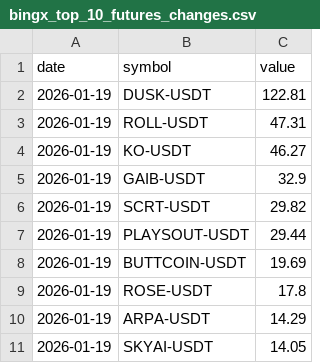
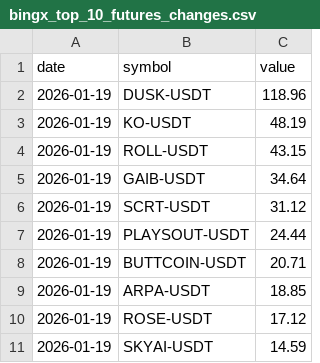
Before and after one commit to Ledrec/Bot, a CSV file: bingx_top_10_futures_changes.csv, drawn as a sheet.

```diff
--- a/bingx_top_10_futures_changes.csv
+++ b/bingx_top_10_futures_changes.csv
@@ -1,11 +1,11 @@
 date,symbol,value
-2026-01-19,DUSK-USDT,122.81
-2026-01-19,ROLL-USDT,47.31
-2026-01-19,KO-USDT,46.27
-2026-01-19,GAIB-USDT,32.9
-2026-01-19,SCRT-USDT,29.82
-2026-01-19,PLAYSOUT-USDT,29.44
-2026-01-19,BUTTCOIN-USDT,19.69
-2026-01-19,ROSE-USDT,17.8
-2026-01-19,ARPA-USDT,14.29
-2026-01-19,SKYAI-USDT,14.05
+2026-01-19,DUSK-USDT,118.96
+2026-01-19,KO-USDT,48.19
+2026-01-19,ROLL-USDT,43.15
+2026-01-19,GAIB-USDT,34.64
+2026-01-19,SCRT-USDT,31.12
+2026-01-19,PLAYSOUT-USDT,24.44
+2026-01-19,BUTTCOIN-USDT,20.71
+2026-01-19,ARPA-USDT,18.85
+2026-01-19,ROSE-USDT,17.12
+2026-01-19,SKYAI-USDT,14.59
```
